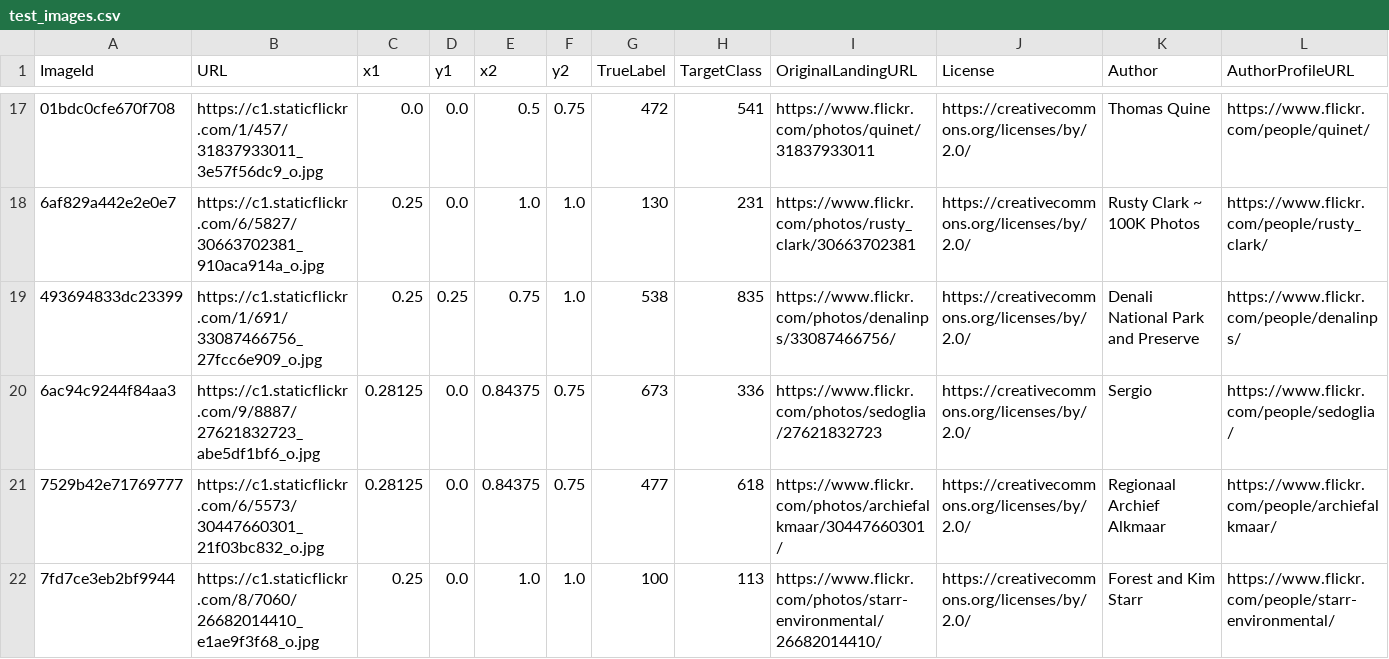
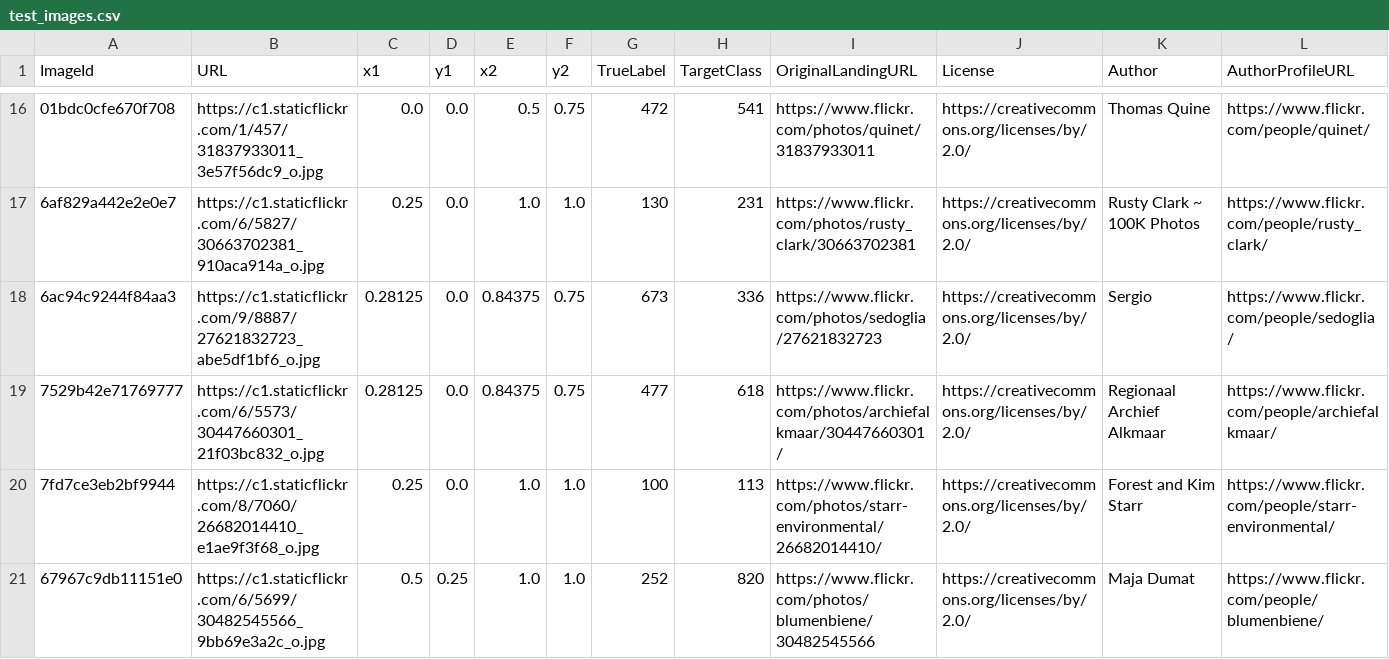
Before and after one commit to tenorchops04/CS217, a CSV file: dataset/neurips17_dataset/test_images.csv, drawn as a sheet; only a part is shown, gaps mark what is left out; the shorter side is filled out with more unchanged rows; the diff covers the shown part only.

```diff
--- a/dataset/neurips17_dataset/test_images.csv
+++ b/dataset/neurips17_dataset/test_images.csv
@@ -18,3 +17,2 @@ ImageId,URL,x1,y1,x2,y2,TrueLabel,TargetClass,OriginalLandingURL,License,Author,
 6af829a442e2e0e7,https://c1.staticflickr.com/6/5827/30663702381_910aca914a_o.jpg,0.25,0.0,1.0,1.0,130,231,https://www.flickr.com/photos/rusty_clark/30663702381,https://creativecommons.org/licenses/by/2.0/,Rusty Clark ~ 100K Photos,https://www.flickr.com/people/rusty_clark/
-493694833dc23399,https://c1.staticflickr.com/1/691/33087466756_27fcc6e909_o.jpg,0.25,0.25,0.75,1.0,538,835,https://www.flickr.com/photos/denalinps/33087466756/,https://creativecommons.org/licenses/by/2.0/,Denali National Park and Preserve,https://www.flickr.com/people/denalinps/
 6ac94c9244f84aa3,https://c1.staticflickr.com/9/8887/27621832723_abe5df1bf6_o.jpg,0.28125,0.0,0.84375,0.75,673,336,https://www.flickr.com/photos/sedoglia/27621832723,https://creativecommons.org/licenses/by/2.0/,Sergio,https://www.flickr.com/people/sedoglia/
```
Also changed, not shown: 6 removed rows elsewhere in this file, 2 other files.
